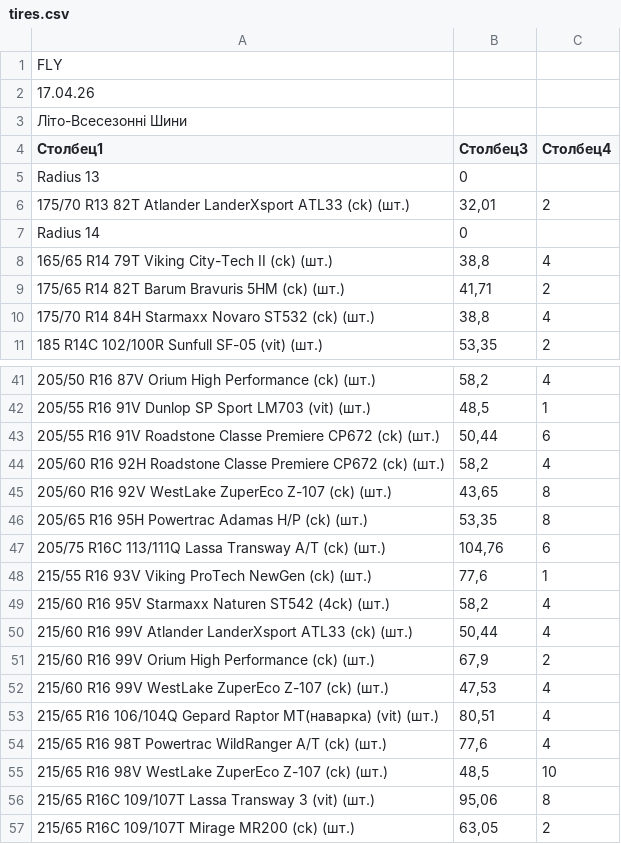
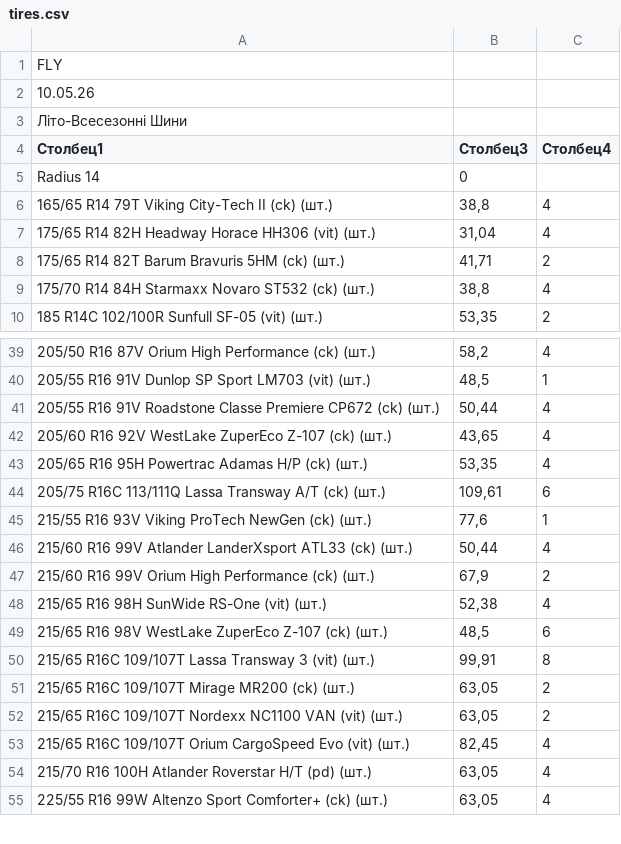
Before and after one commit to skayKatya/FlyTire, a CSV file: frontend/data/tires.csv, drawn as a sheet; only a part is shown, gaps mark what is left out; the shorter side is filled out with more unchanged rows; removed rows and columns are numbered as before the commit, all else as after; the diff covers the shown part only; the diff names each change by its address in the sheet, - before the commit and + after, or states it on an @@ line.

```diff
--- a/frontend/data/tires.csv
+++ b/frontend/data/tires.csv
-A2 (Столбец1): 17.04.26
+A2 (Столбец1): 10.05.26
-row 5: Radius 13 | 0
-row 6: 175/70 R13 82T Atlander LanderXsport ATL33 (ck) (шт.) | 32,01 | 2
+row 7: 175/65 R14 82H Headway Horace HH306 (vit) (шт.) | 31,04 | 4
-C41 (Столбец4): 6
+C41 (Столбец4): 4
-row 44: 205/60 R16 92H Roadstone Classe Premiere CP672 (ck) (шт.) | 58,2 | 4
-C42:C43 (Столбец4): 8
+C42:C43 (Столбец4): 4
-B44 (Столбец3): 104,76
+B44 (Столбец3): 109,61
-row 49: 215/60 R16 95V Starmaxx Naturen ST542 (4ck) (шт.) | 58,2 | 4
-row 52: 215/60 R16 99V WestLake ZuperEco Z-107 (ck) (шт.) | 47,53 | 4
-row 53: 215/65 R16 106/104Q Gepard Raptor MT(наварка) (vit) (шт.) | 80,51 | 4
-row 54: 215/65 R16 98T Powertrac WildRanger A/T (ck) (шт.) | 77,6 | 4
+row 48: 215/65 R16 98H SunWide RS-One (vit) (шт.) | 52,38 | 4
-C49 (Столбец4): 10
+C49 (Столбец4): 6
-B50 (Столбец3): 95,06
+B50 (Столбец3): 99,91
```
Also changed, not shown: 16 added rows, 25 removed rows and 28 edited cells elsewhere in this file.
